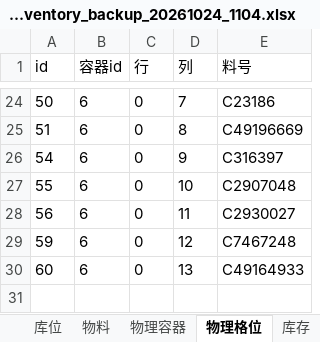
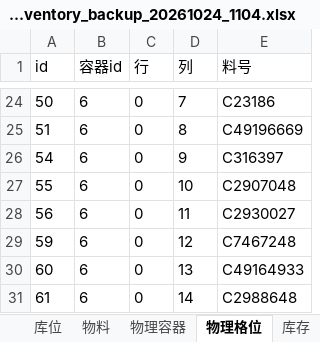
Before and after one commit to cvygiy/ah, an Excel workbook: backups/lcsc_inventory_backup_20261024_1104.xlsx, sheet 物理格位, drawn as a sheet; only a part is shown, gaps mark what is left out; values as stored, in another font and other column widths than the file's, no borders; the diff names each change by its address in the sheet, - before the commit and + after, or states it on an @@ line.

```diff
--- a/backups/lcsc_inventory_backup_20261024_1104.xlsx (sheet 物理格位)
+++ b/backups/lcsc_inventory_backup_20261024_1104.xlsx (sheet 物理格位)
+row 31: 61 | 6 | 0 | 14 | C2988648
```
Also changed, not shown: sheet 物料, sheet 流水, sheet 库存, sheet 说明, sheet 库位, charts or pictures.
